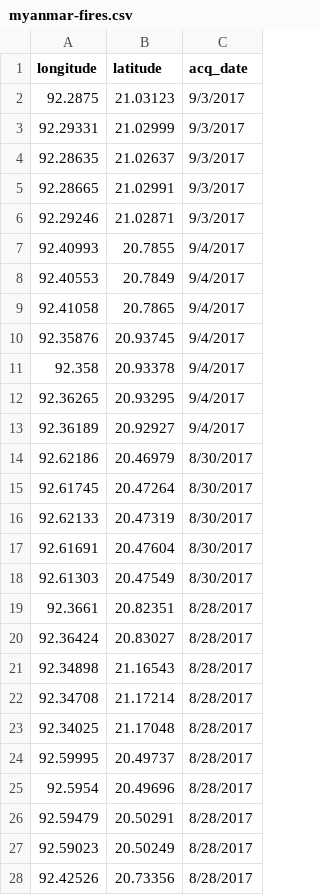
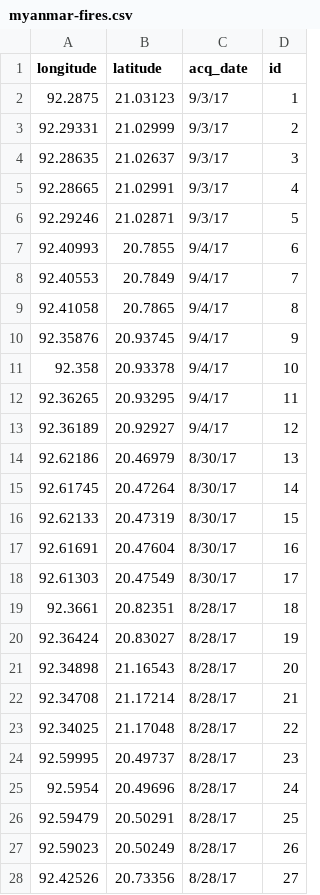
Before and after one commit to HindustanTimesLabs/rohingya-village-fires, a CSV file: data/myanmar-fires.csv, drawn as a sheet; only a part is shown; the diff covers the shown part only; the diff names each change by its address in the sheet, - before the commit and + after, or states it on an @@ line.

```diff
--- a/data/myanmar-fires.csv
+++ b/data/myanmar-fires.csv
+column D (id), rows 2-28: 1 | 2 | 3 | 4 | 5 | 6 | 7 | 8 | 9 | 10 | 11 | 12 | 13 | 14 | 15 | 16 | 17 | 18 | 19 | 20 | 21 | 22 | 23 | 24 | 25 | 26 | 27
-C2:C6 (acq_date): 9/3/2017
+C2:C6 (acq_date): 9/3/17
-C7:C13 (acq_date): 9/4/2017
+C7:C13 (acq_date): 9/4/17
-C14:C18 (acq_date): 8/30/2017
+C14:C18 (acq_date): 8/30/17
-C19:C28 (acq_date): 8/28/2017
+C19:C28 (acq_date): 8/28/17
```
Also changed, not shown: 53 edited cells elsewhere in this file, 13 other files.
